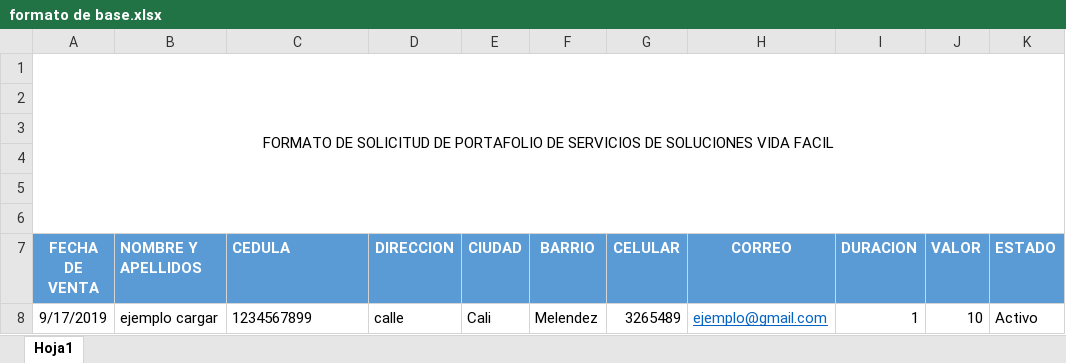
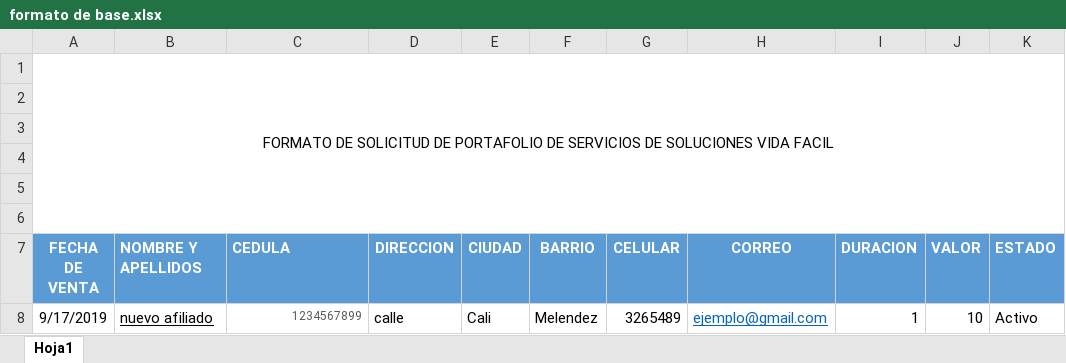
Before and after one commit to david1297/app-vidafacil, an Excel workbook: formato de base.xlsx, sheet Hoja1, drawn as a sheet; only a part is shown; values as stored, in another font and other column widths than the file's, no borders; charts and pictures and conditional formats not drawn; the diff names each change by its address in the sheet, - before the commit and + after, or states it on an @@ line.

```diff
--- a/formato de base.xlsx (sheet Hoja1)
+++ b/formato de base.xlsx (sheet Hoja1)
-B8 (NOMBRE Y APELLIDOS): ejemplo cargar
+B8 (NOMBRE Y APELLIDOS): nuevo afiliado
-B8 underline: off
+B8 underline: on
@@ C8 text colour: black → #5A5A5A, text size: smaller, alignment: left → right @@
```
Also changed, not shown: 2 other files.
